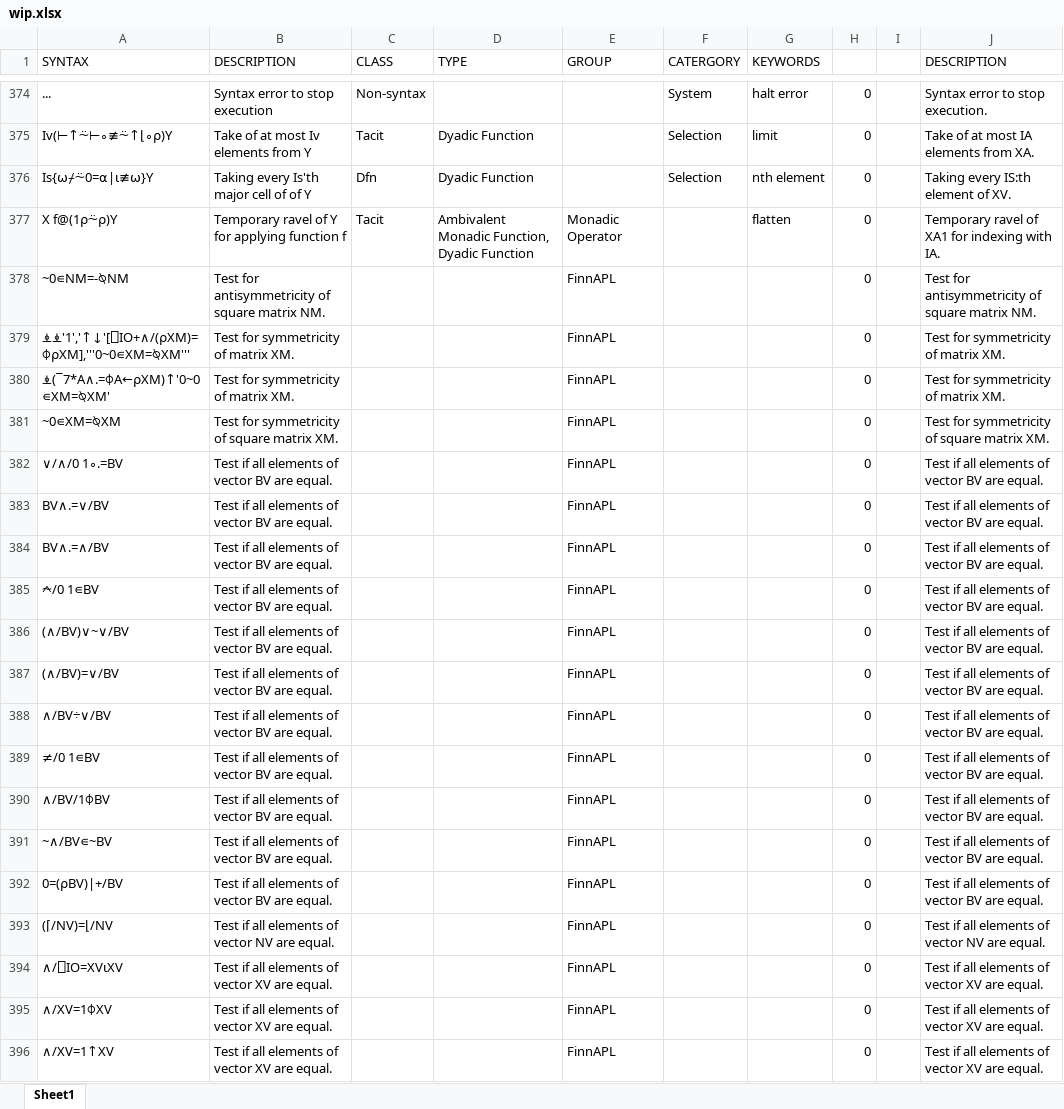
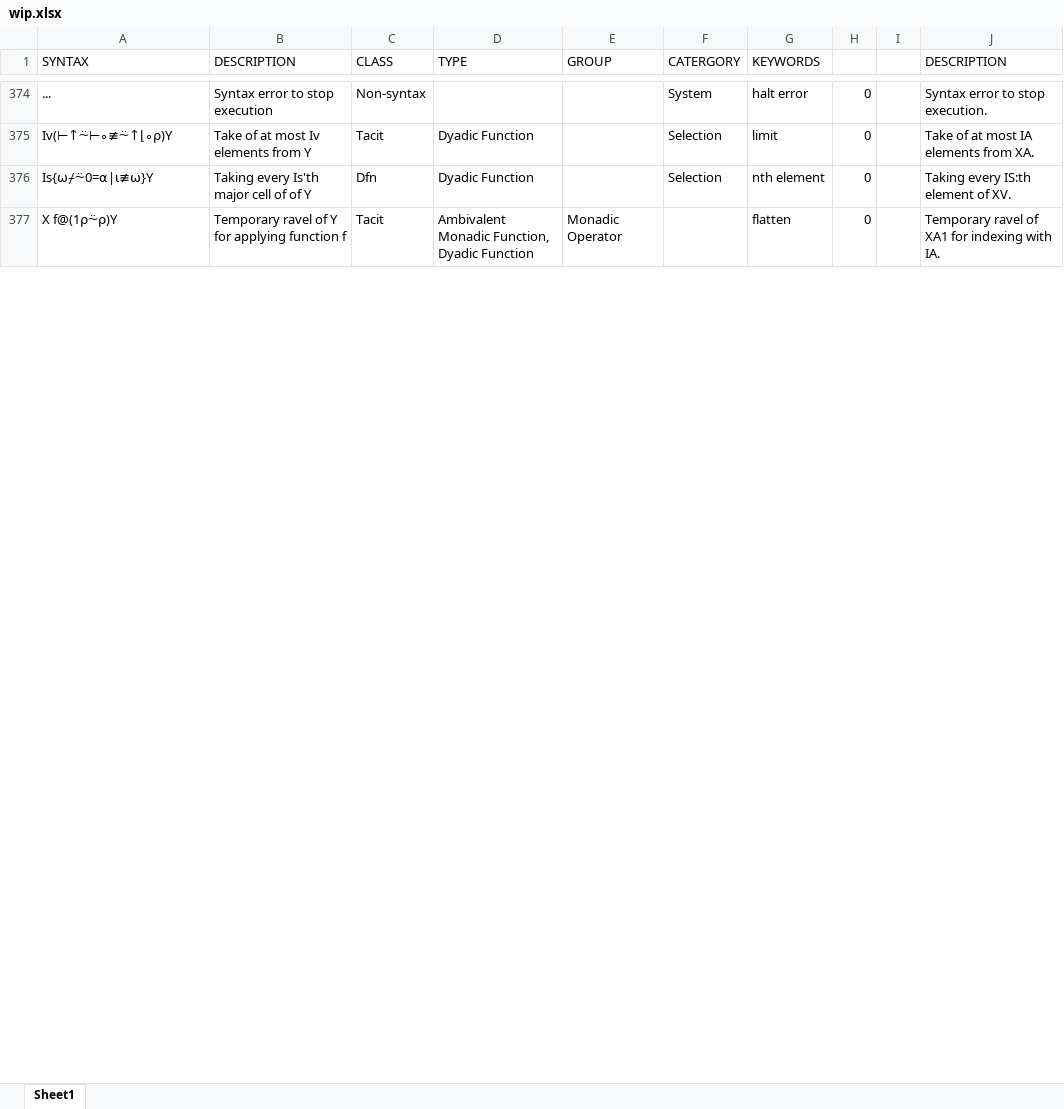
Before and after one commit to abrudz/aplcart, an Excel workbook: wip.xlsx, sheet Sheet1, drawn as a sheet; only a part is shown, gaps mark what is left out; values as stored, in another font and other column widths than the file's, no borders; removed rows and columns are numbered as before the commit, all else as after; the diff covers the shown part only; the diff names each change by its address in the sheet, - before the commit and + after, or states it on an @@ line.

```diff
--- a/wip.xlsx (sheet Sheet1)
+++ b/wip.xlsx (sheet Sheet1)
-row 378: ~0∊NM=-⍉NM | Test for antisymmetricity of square matrix NM. |  |  | FinnAPL |  |  | 0 |  | Test for antisymmetricity of square matrix NM.
-row 379: ⍎⍎'1','↑↓'[⎕IO+∧/(⍴XM)=⌽⍴XM],'''0~0∊XM=⍉XM''' | Test for symmetricity of matrix XM. |  |  | FinnAPL |  |  | 0 |  | Test for symmetricity of matrix XM.
-row 380: ⍎(¯7*A∧.=⌽A←⍴XM)↑'0~0∊XM=⍉XM' | Test for symmetricity of matrix XM. |  |  | FinnAPL |  |  | 0 |  | Test for symmetricity of matrix XM.
-row 381: ~0∊XM=⍉XM | Test for symmetricity of square matrix XM. |  |  | FinnAPL |  |  | 0 |  | Test for symmetricity of square matrix XM.
-row 382: ∨/∧/0 1∘.=BV | Test if all elements of vector BV are equal. |  |  | FinnAPL |  |  | 0 |  | Test if all elements of vector BV are equal.
-row 383: BV∧.=∨/BV | Test if all elements of vector BV are equal. |  |  | FinnAPL |  |  | 0 |  | Test if all elements of vector BV are equal.
-row 384: BV∧.=∧/BV | Test if all elements of vector BV are equal. |  |  | FinnAPL |  |  | 0 |  | Test if all elements of vector BV are equal.
-row 385: ⍲/0 1∊BV | Test if all elements of vector BV are equal. |  |  | FinnAPL |  |  | 0 |  | Test if all elements of vector BV are equal.
-row 386: (∧/BV)∨~∨/BV | Test if all elements of vector BV are equal. |  |  | FinnAPL |  |  | 0 |  | Test if all elements of vector BV are equal.
-row 387: (∧/BV)=∨/BV | Test if all elements of vector BV are equal. |  |  | FinnAPL |  |  | 0 |  | Test if all elements of vector BV are equal.
-row 388: ∧/BV÷∨/BV | Test if all elements of vector BV are equal. |  |  | FinnAPL |  |  | 0 |  | Test if all elements of vector BV are equal.
-row 389: ≠/0 1∊BV | Test if all elements of vector BV are equal. |  |  | FinnAPL |  |  | 0 |  | Test if all elements of vector BV are equal.
-row 390: ∧/BV/1⌽BV | Test if all elements of vector BV are equal. |  |  | FinnAPL |  |  | 0 |  | Test if all elements of vector BV are equal.
-row 391: ~∧/BV∊~BV | Test if all elements of vector BV are equal. |  |  | FinnAPL |  |  | 0 |  | Test if all elements of vector BV are equal.
-row 392: 0=(⍴BV)|+/BV | Test if all elements of vector BV are equal. |  |  | FinnAPL |  |  | 0 |  | Test if all elements of vector BV are equal.
-row 393: (⌈/NV)=⌊/NV | Test if all elements of vector NV are equal. |  |  | FinnAPL |  |  | 0 |  | Test if all elements of vector NV are equal.
-row 394: ∧/⎕IO=XV⍳XV | Test if all elements of vector XV are equal. |  |  | FinnAPL |  |  | 0 |  | Test if all elements of vector XV are equal.
-row 395: ∧/XV=1⌽XV | Test if all elements of vector XV are equal. |  |  | FinnAPL |  |  | 0 |  | Test if all elements of vector XV are equal.
-row 396: ∧/XV=1↑XV | Test if all elements of vector XV are equal. |  |  | FinnAPL |  |  | 0 |  | Test if all elements of vector XV are equal.
```
Also changed, not shown: 9 added rows, 18 removed rows and 3 edited cells elsewhere in this sheet, formulas that keep their value, 1 other file.
